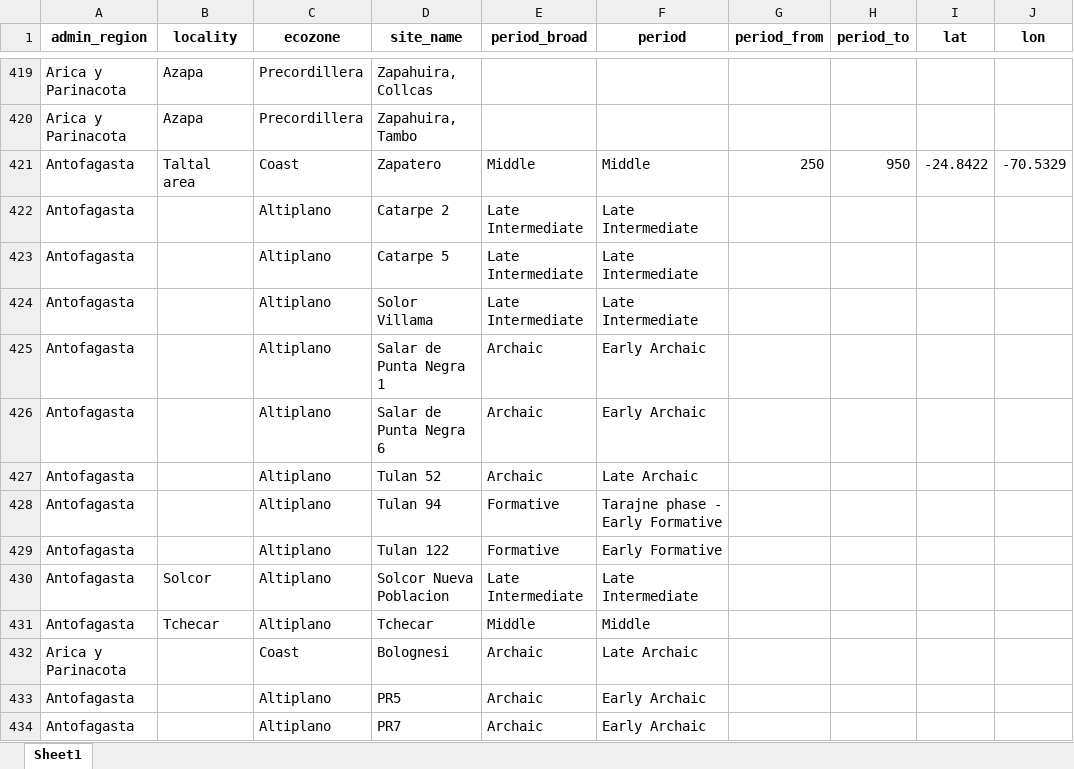
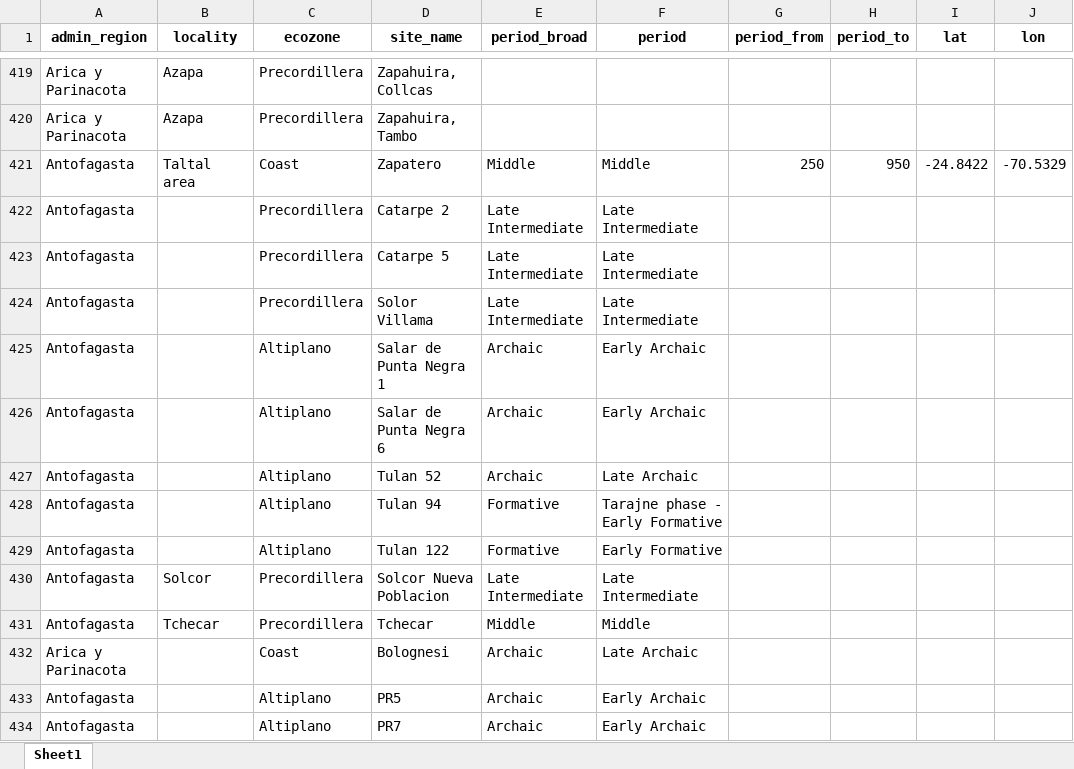
Before and after one commit to mayorgarmijo/arid, an Excel workbook: data/data_xlsx/arid_sites.xlsx, sheet Sheet1, drawn as a sheet; only a part is shown, gaps mark what is left out; values as stored, in another font and other column widths than the file's, no borders; the diff names each change by its address in the sheet, - before the commit and + after, or states it on an @@ line.

```diff
--- a/data/data_xlsx/arid_sites.xlsx (sheet Sheet1)
+++ b/data/data_xlsx/arid_sites.xlsx (sheet Sheet1)
-C422:C424 (ecozone): Altiplano
+C422:C424 (ecozone): Precordillera
-C430:C431 (ecozone): Altiplano
+C430:C431 (ecozone): Precordillera
```
Also changed, not shown: data/data_xlsx/arid_humans.xlsx, 3 other files.
